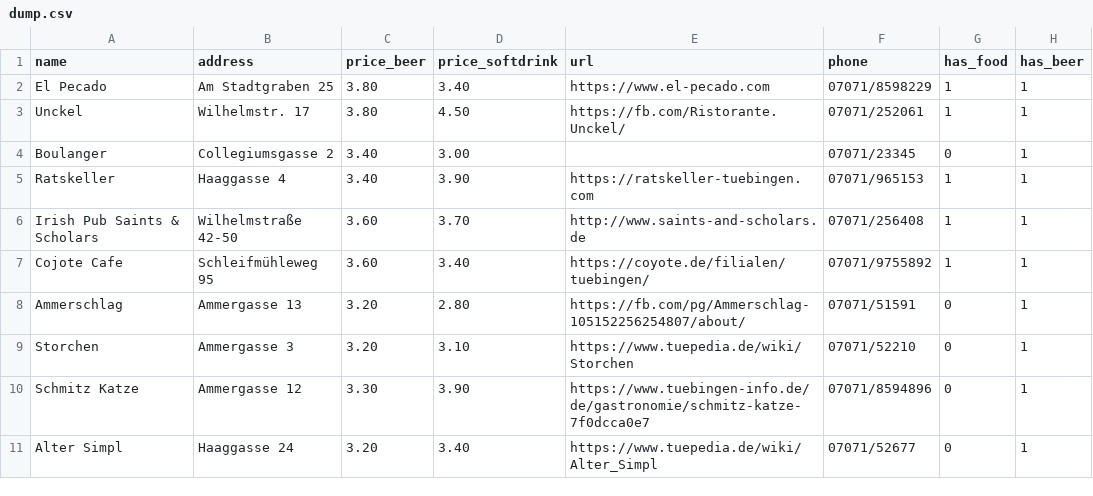
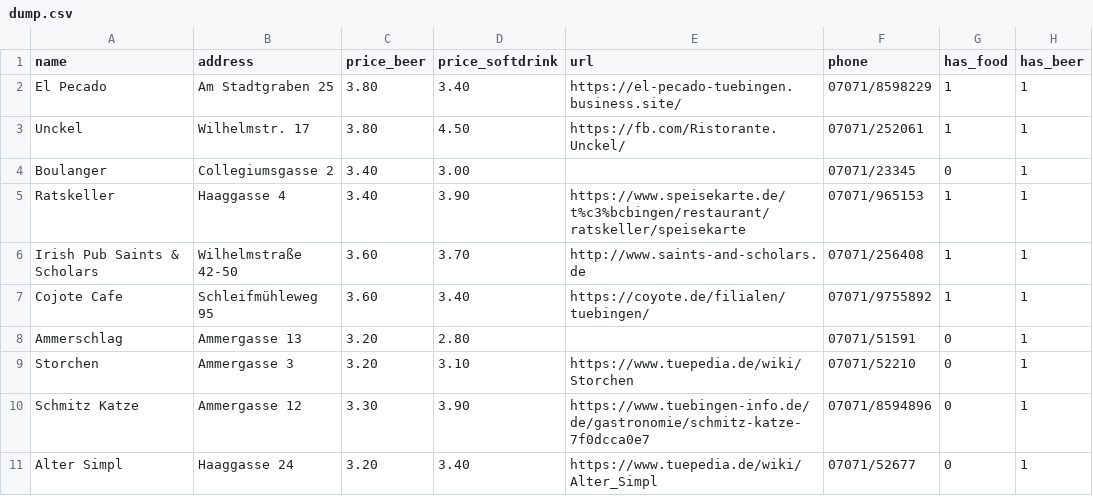
Before and after one commit to fsi-tue/anfiheft, a CSV file: kki/dump.csv, drawn as a sheet; only a part is shown; the diff names each change by its address in the sheet, - before the commit and + after, or states it on an @@ line.

```diff
--- a/kki/dump.csv
+++ b/kki/dump.csv
-E2 (url): https://www.el-pecado.com
+E2 (url): https://el-pecado-tuebingen.business.site/
-E5 (url): https://ratskeller-tuebingen.com
+E5 (url): https://www.speisekarte.de/t%c3%bcbingen/restaurant/ratskeller/speisekarte
-E8 (url): https://fb.com/pg/Ammerschlag-105152256254807/about/
+E8 (url): (empty)
```
Also changed, not shown: 10 other files.
